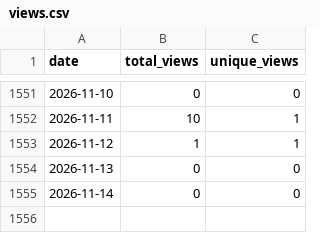
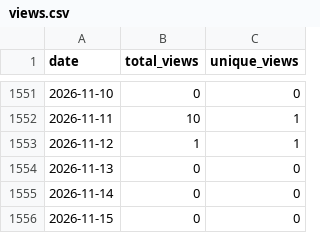
Before and after one commit to wumphlett/COMP-4300, a CSV file: .traffic/views.csv, drawn as a sheet; only a part is shown, gaps mark what is left out; the diff names each change by its address in the sheet, - before the commit and + after, or states it on an @@ line.

```diff
--- a/.traffic/views.csv
+++ b/.traffic/views.csv
+row 1556: 2026-11-15 | 0 | 0
```
Also changed, not shown: .traffic/clones.csv, 3 other files.
